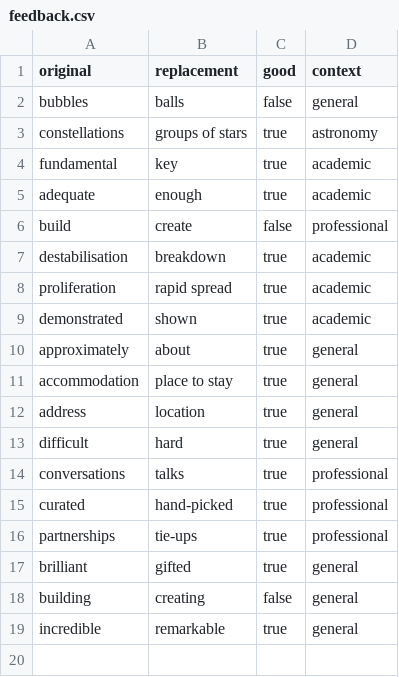
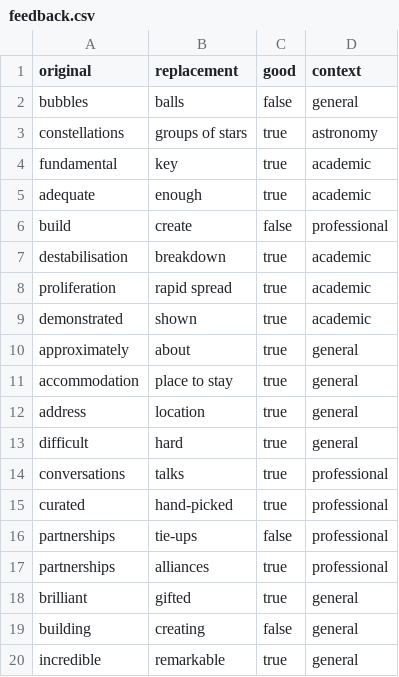
Before and after one commit to arthmohan/dyslexia-tool, a CSV file: public/feedback.csv, drawn as a sheet.

Commit message:
final: feedback fix, threshold, readme, jspdf cleanup

```diff
--- a/public/feedback.csv
+++ b/public/feedback.csv
@@ -15,3 +15,4 @@ conversations,talks,true,professional
 curated,hand-picked,true,professional
-partnerships,tie-ups,true,professional
+partnerships,tie-ups,false,professional
+partnerships,alliances,true,professional
 brilliant,gifted,true,general
```
Also changed, not shown: 7 other files.
